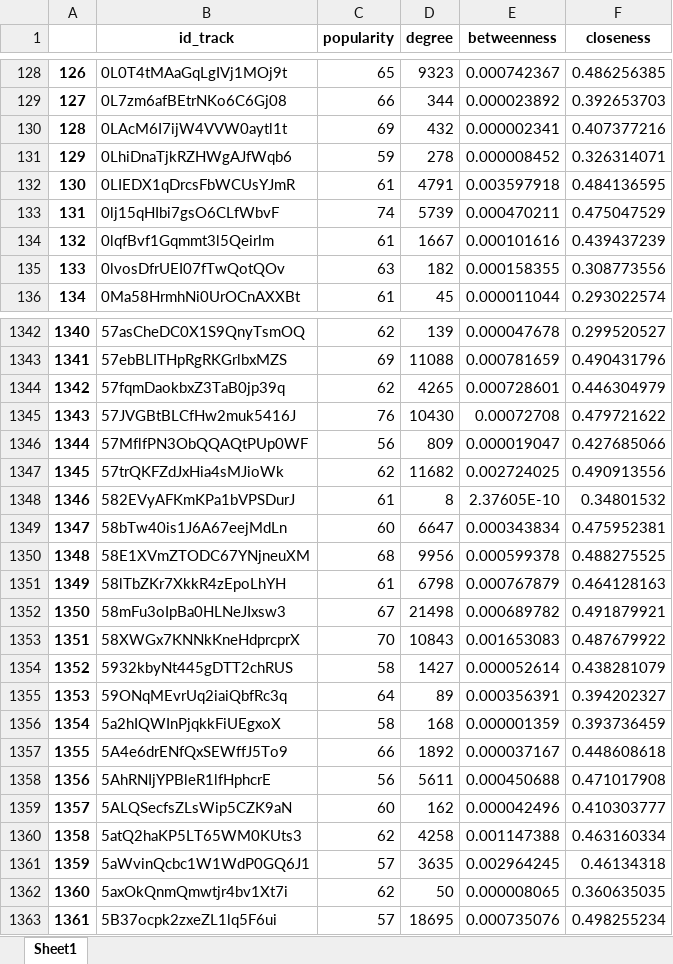
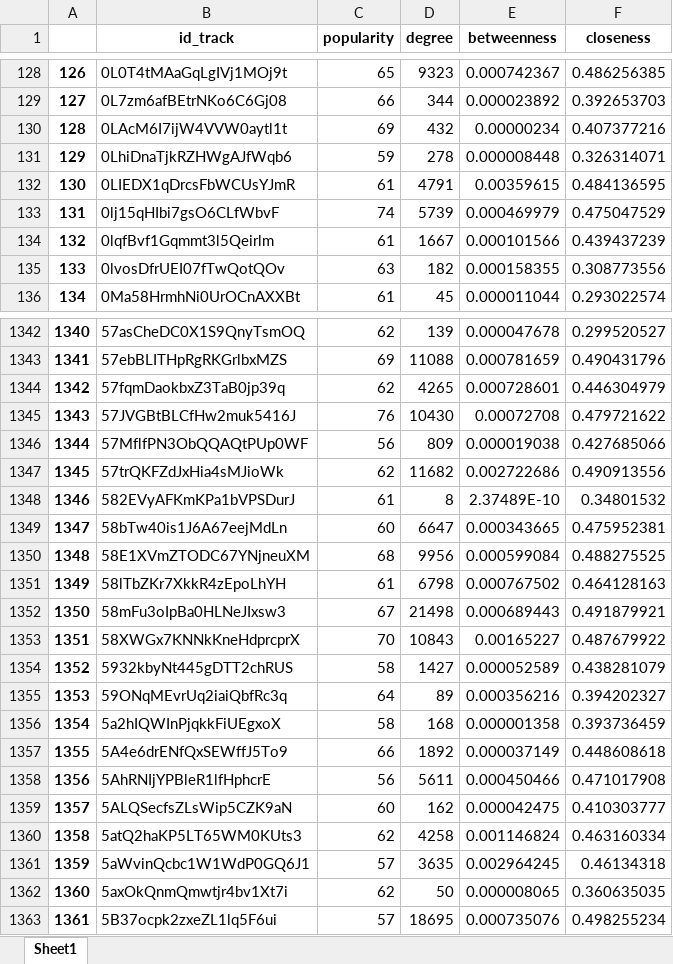
Before and after one commit to LiuSeeker/redes-projeto1, an Excel workbook: spotify/d_80_1.xlsx, sheet Sheet1, drawn as a sheet; only a part is shown, gaps mark what is left out; values as stored, in another font and other column widths than the file's, no borders; the diff names each change by its address in the sheet, - before the commit and + after, or states it on an @@ line.

```diff
--- a/spotify/d_80_1.xlsx (sheet Sheet1)
+++ b/spotify/d_80_1.xlsx (sheet Sheet1)
-E130 (betweenness): 0.000002341
+E130 (betweenness): 0.00000234
-E131 (betweenness): 0.000008452
+E131 (betweenness): 0.000008448
-E132 (betweenness): 0.003597918
+E132 (betweenness): 0.00359615
-E133 (betweenness): 0.000470211
+E133 (betweenness): 0.000469979
-E134 (betweenness): 0.000101616
+E134 (betweenness): 0.000101566
-E1346 (betweenness): 0.000019047
+E1346 (betweenness): 0.000019038
-E1347 (betweenness): 0.002724025
+E1347 (betweenness): 0.002722686
-E1348 (betweenness): 2.37605E-10
+E1348 (betweenness): 2.37489E-10
-E1349 (betweenness): 0.000343834
+E1349 (betweenness): 0.000343665
-E1350 (betweenness): 0.000599378
+E1350 (betweenness): 0.000599084
-E1351 (betweenness): 0.000767879
+E1351 (betweenness): 0.000767502
-E1352 (betweenness): 0.000689782
+E1352 (betweenness): 0.000689443
-E1353 (betweenness): 0.001653083
+E1353 (betweenness): 0.00165227
-E1354 (betweenness): 0.000052614
+E1354 (betweenness): 0.000052589
-E1355 (betweenness): 0.000356391
+E1355 (betweenness): 0.000356216
-E1356 (betweenness): 0.000001359
+E1356 (betweenness): 0.000001358
-E1357 (betweenness): 0.000037167
+E1357 (betweenness): 0.000037149
-E1358 (betweenness): 0.000450688
+E1358 (betweenness): 0.000450466
-E1359 (betweenness): 0.000042496
+E1359 (betweenness): 0.000042475
-E1360 (betweenness): 0.001147388
+E1360 (betweenness): 0.001146824
```
Also changed, not shown: spotify/d_00_1.xlsx, spotify/d_60_1.xlsx, 12 other files.
